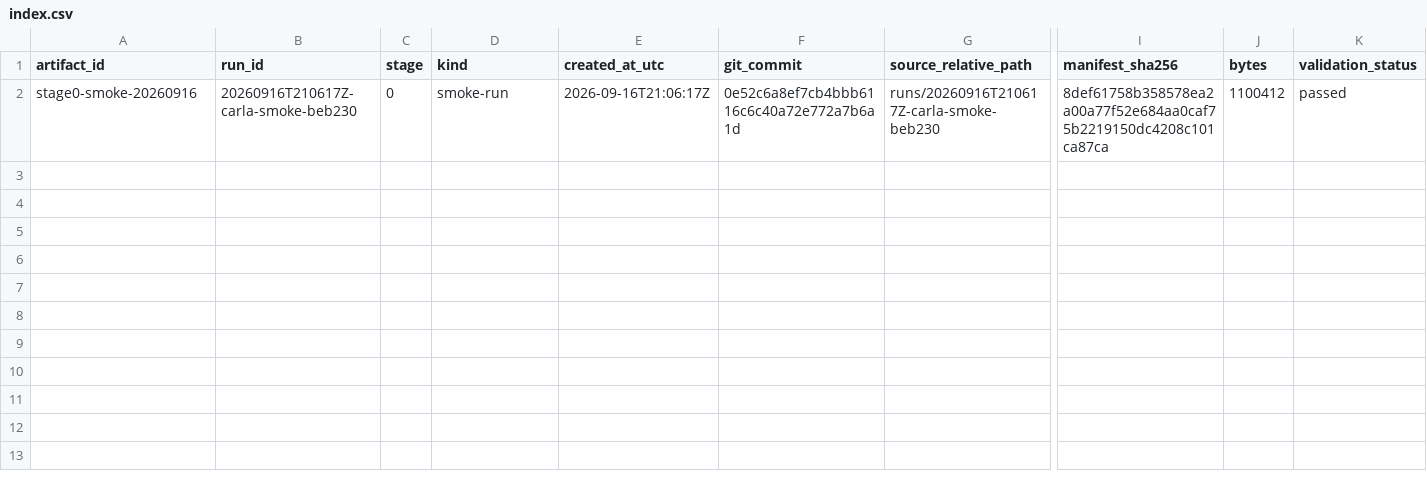
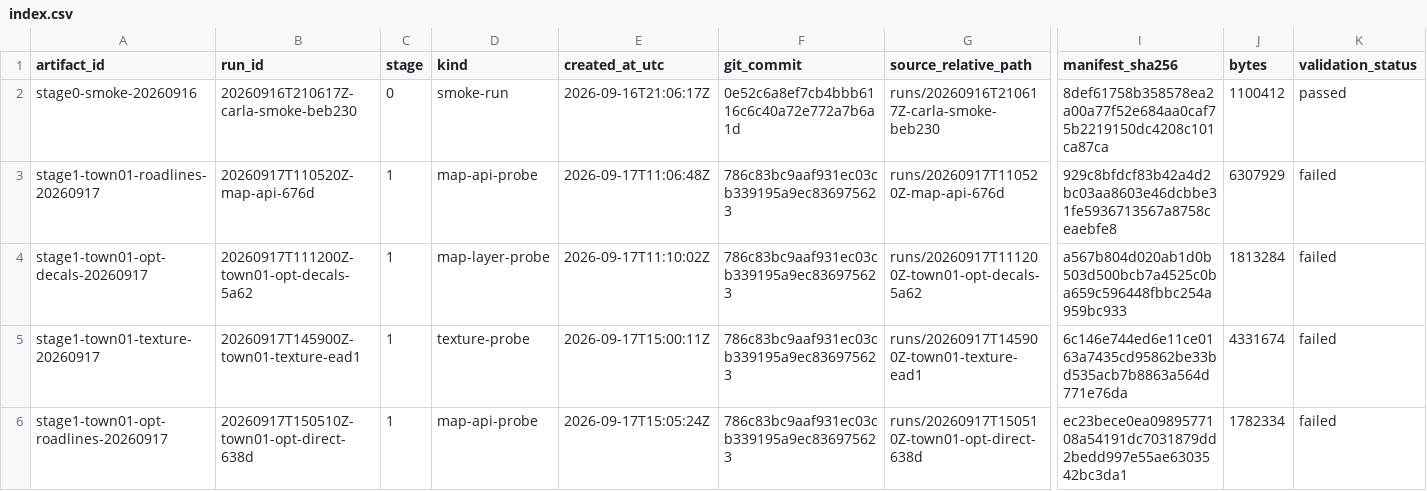
Before and after one commit to MrMarvinColex/carlas_tasks, a CSV file: artifacts/index.csv, drawn as a sheet; only a part is shown, gaps mark what is left out; rows hold the shown columns only; the diff names each change by its address in the sheet, - before the commit and + after, or states it on an @@ line.

Commit message:
Probe Town01 map API capabilities

```diff
--- a/artifacts/index.csv
+++ b/artifacts/index.csv
+row 3: stage1-town01-roadlines-20260917 | 20260917T110520Z-map-api-676d | 1 | map-api-probe | 2026-09-17T11:06:48Z | 786c83bc9aaf931ec03cb339195a9ec836975623 | runs/20260917T110520Z-map-api-676d | 929c8bfdcf83b42a4d2bc03aa8603e46dcbbe31fe5936713567a8758ceaebfe8 | 6307929 | failed
+row 4: stage1-town01-opt-decals-20260917 | 20260917T111200Z-town01-opt-decals-5a62 | 1 | map-layer-probe | 2026-09-17T11:10:02Z | 786c83bc9aaf931ec03cb339195a9ec836975623 | runs/20260917T111200Z-town01-opt-decals-5a62 | a567b804d020ab1d0b503d500bcb7a4525c0ba659c596448fbbc254a959bc933 | 1813284 | failed
+row 5: stage1-town01-texture-20260917 | 20260917T145900Z-town01-texture-ead1 | 1 | texture-probe | 2026-09-17T15:00:11Z | 786c83bc9aaf931ec03cb339195a9ec836975623 | runs/20260917T145900Z-town01-texture-ead1 | 6c146e744ed6e11ce0163a7435cd95862be33bd535acb7b8863a564d771e76da | 4331674 | failed
+row 6: stage1-town01-opt-roadlines-20260917 | 20260917T150510Z-town01-opt-direct-638d | 1 | map-api-probe | 2026-09-17T15:05:24Z | 786c83bc9aaf931ec03cb339195a9ec836975623 | runs/20260917T150510Z-town01-opt-direct-638d | ec23bece0ea0989577108a54191dc7031879dd2bedd997e55ae6303542bc3da1 | 1782334 | failed
```
Also changed, not shown: 8 other files.
